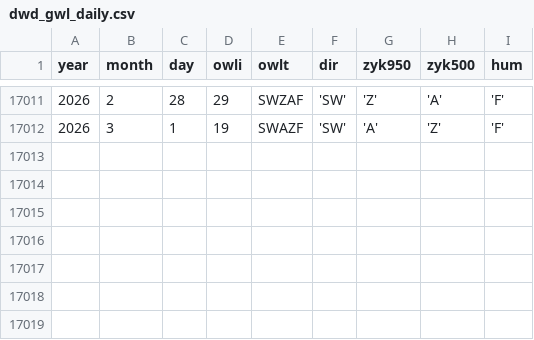
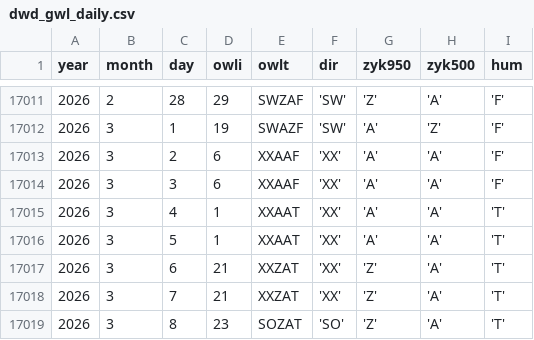
Before and after one commit to climdata/gwl, a CSV file: raw/dwd_gwl_daily.csv, drawn as a sheet; only a part is shown, gaps mark what is left out; the diff names each change by its address in the sheet, - before the commit and + after, or states it on an @@ line.

```diff
--- a/raw/dwd_gwl_daily.csv
+++ b/raw/dwd_gwl_daily.csv
+row 17013: 2026 | 3 | 2 | 6 | XXAAF | 'XX' | 'A' | 'A' | 'F'
+row 17014: 2026 | 3 | 3 | 6 | XXAAF | 'XX' | 'A' | 'A' | 'F'
+row 17015: 2026 | 3 | 4 | 1 | XXAAT | 'XX' | 'A' | 'A' | 'T'
+row 17016: 2026 | 3 | 5 | 1 | XXAAT | 'XX' | 'A' | 'A' | 'T'
+row 17017: 2026 | 3 | 6 | 21 | XXZAT | 'XX' | 'Z' | 'A' | 'T'
+row 17018: 2026 | 3 | 7 | 21 | XXZAT | 'XX' | 'Z' | 'A' | 'T'
+row 17019: 2026 | 3 | 8 | 23 | SOZAT | 'SO' | 'Z' | 'A' | 'T'
```
Also changed, not shown: 3 other files.
